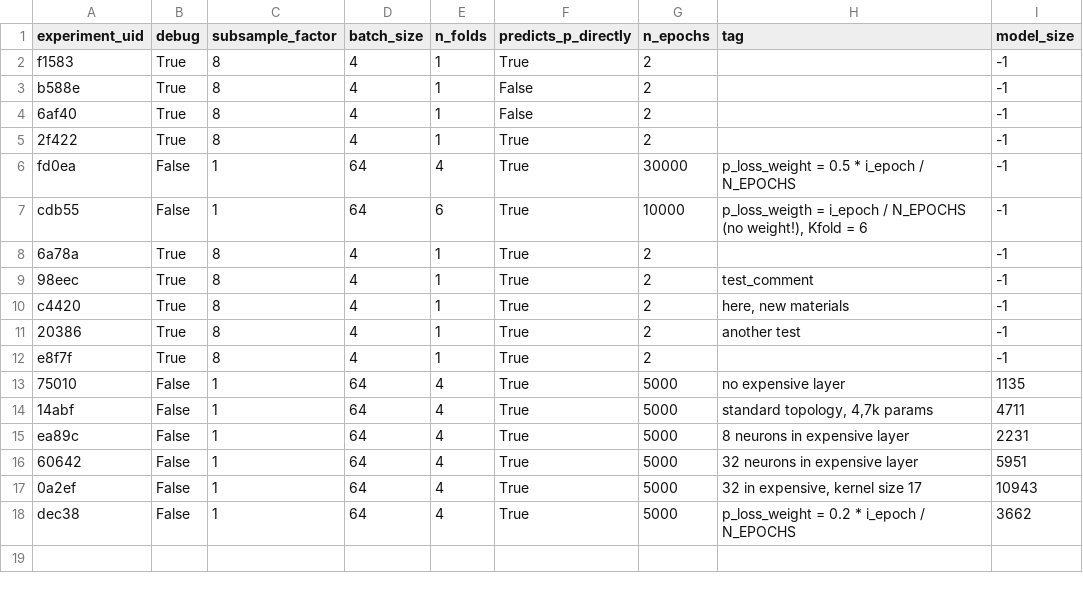
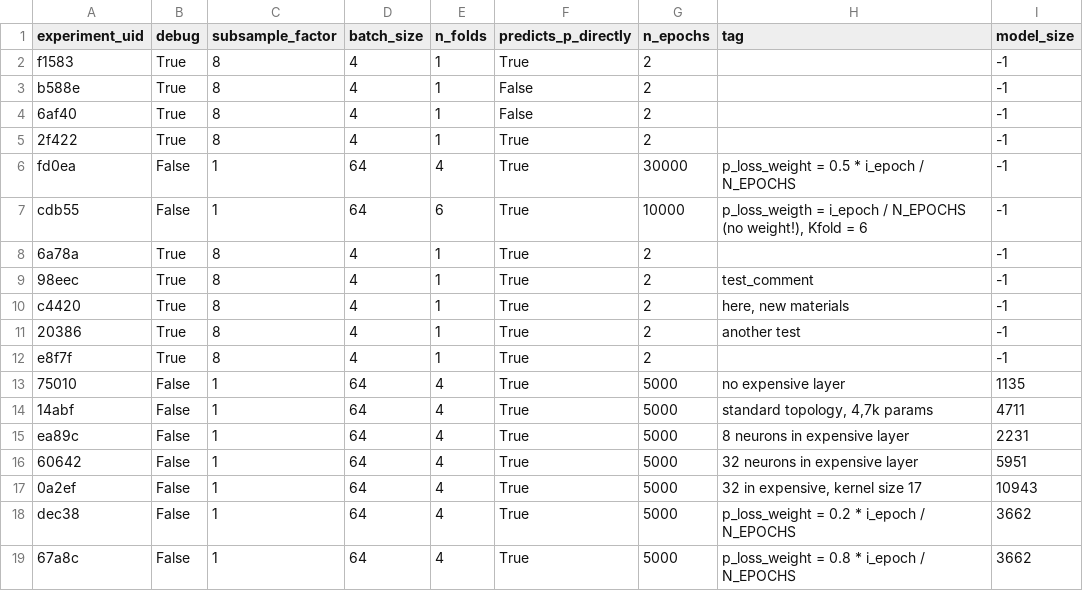
Before and after one commit to upb-lea/hardcore-magnet-challenge, a CSV file: Model/data/output/experiments_meta.csv, drawn as a sheet.

Commit message:
add weight = 0.8 * ...

```diff
--- a/Model/data/output/experiments_meta.csv
+++ b/Model/data/output/experiments_meta.csv
@@ -18 +18,2 @@ ea89c,False,1,64,4,True,5000,8 neurons in expensive layer,2231
 dec38,False,1,64,4,True,5000,p_loss_weight = 0.2 * i_epoch / N_EPOCHS,3662
+67a8c,False,1,64,4,True,5000,p_loss_weight = 0.8 * i_epoch / N_EPOCHS,3662
```
Also changed, not shown: 1 other file.
